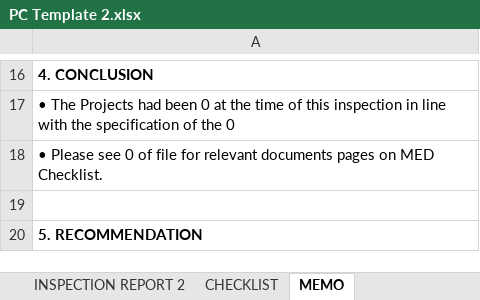
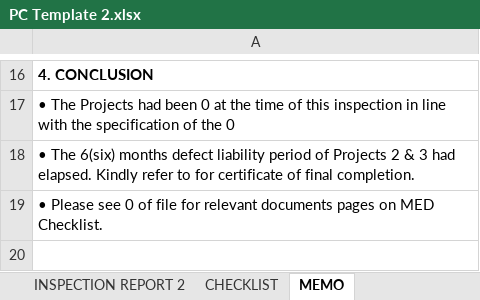
Before and after one commit to kehindealawiye/PC-Template-app, an Excel workbook: PC Template 2.xlsx, sheet MEMO, drawn as a sheet; only a part is shown, gaps mark what is left out; the shorter side is filled out with more unchanged rows; values as stored, in another font and other column widths than the file's, no borders; the diff names each change by its address in the sheet, - before the commit and + after, or states it on an @@ line.

```diff
--- a/PC Template 2.xlsx (sheet MEMO)
+++ b/PC Template 2.xlsx (sheet MEMO)
+row 18: • The 6(six) months defect liability period of Projects 2 & 3 had elapsed. Kindly refer to for certificate of final completion.
```
Also changed, not shown: sheet APPROVAL (one reference), sheet APPROVAL, sheet DETAILS, hidden cells, PC Template 3.xlsx, 2 other files.
